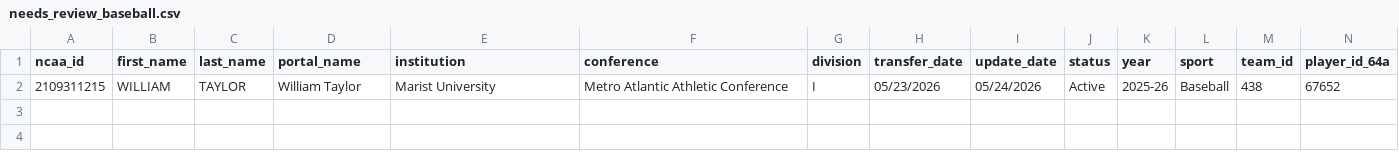
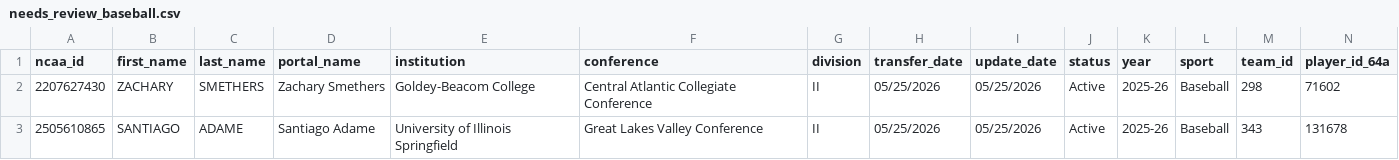
Before and after one commit to JasonR64A/chart-builder, a CSV file: data/portal/needs_review_baseball.csv, drawn as a sheet; only a part is shown; removed rows and columns are numbered as before the commit, all else as after; rows hold the shown columns only; the diff names each change by its address in the sheet, - before the commit and + after, or states it on an @@ line.

```diff
--- a/data/portal/needs_review_baseball.csv
+++ b/data/portal/needs_review_baseball.csv
-row 2: 2109311215 | WILLIAM | TAYLOR | William Taylor | Marist University | Metro Atlantic Athletic Conference | I | 05/23/2026 | 05/24/2026 | Active | 2025-26 | Baseball | 438 | 67652
+row 2: 2207627430 | ZACHARY | SMETHERS | Zachary Smethers | Goldey-Beacom College | Central Atlantic Collegiate Conference | II | 05/25/2026 | 05/25/2026 | Active | 2025-26 | Baseball | 298 | 71602
+row 3: 2505610865 | SANTIAGO | ADAME | Santiago Adame | University of Illinois Springfield | Great Lakes Valley Conference | II | 05/25/2026 | 05/25/2026 | Active | 2025-26 | Baseball | 343 | 131678
```
Also changed, not shown: data/portal/baseball_matched.csv, data/portal/softball_matched.csv, 6 other files.
